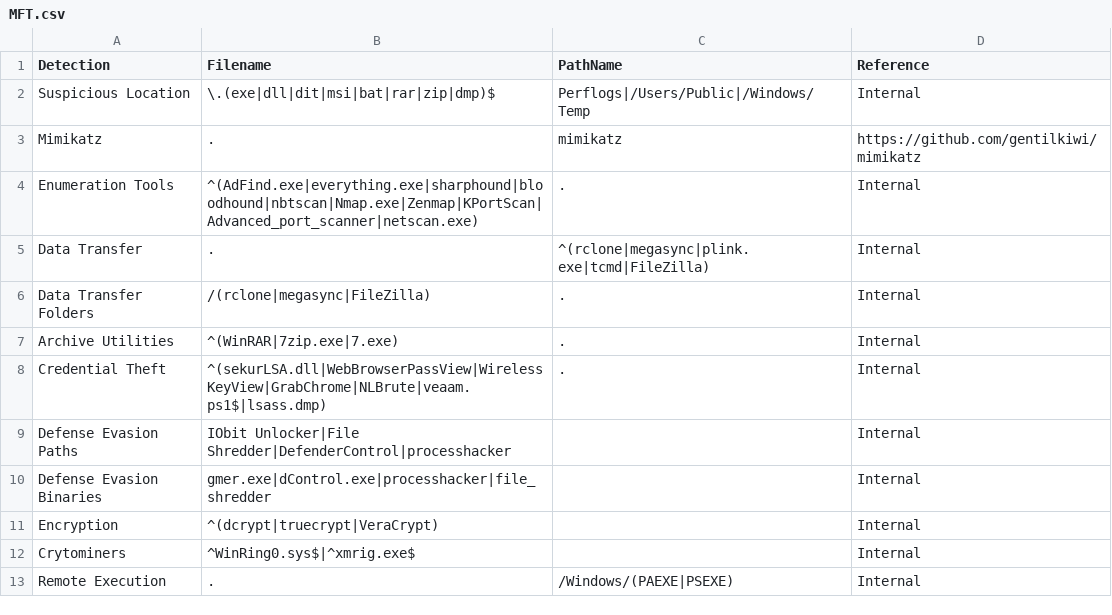
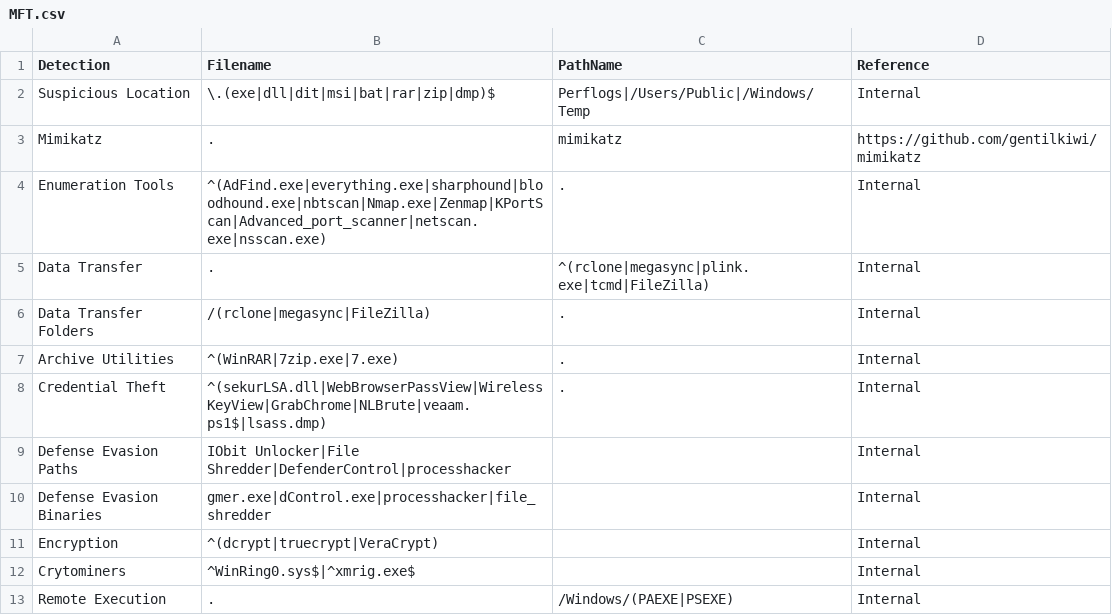
Before and after one commit to svch0stz/velociraptor-detections, a CSV file: MFT.csv, drawn as a sheet.

Commit message:
Update MFT.csv

```diff
--- a/MFT.csv
+++ b/MFT.csv
@@ -3,3 +3,3 @@ Suspicious Location,\.(exe|dll|dit|msi|bat|rar|zip|dmp)$,Perflogs|/Users/Public|
 Mimikatz,.,mimikatz,https://github.com/gentilkiwi/mimikatz
-Enumeration Tools,^(AdFind.exe|everything.exe|sharphound|bloodhound|nbtscan|Nmap.exe|Zenmap|KPortScan|Advanced_port_scanner|netscan.exe),.,Internal
+Enumeration Tools,^(AdFind.exe|everything.exe|sharphound|bloodhound.exe|nbtscan|Nmap.exe|Zenmap|KPortScan|Advanced_port_scanner|netscan.exe|nsscan.exe),.,Internal
 Data Transfer,.,^(rclone|megasync|plink.exe|tcmd|FileZilla),Internal
```
